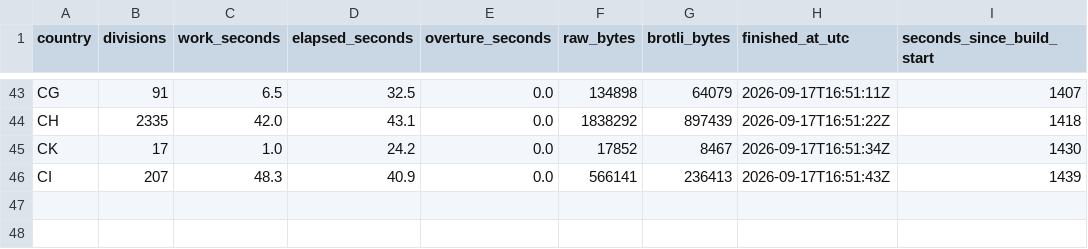
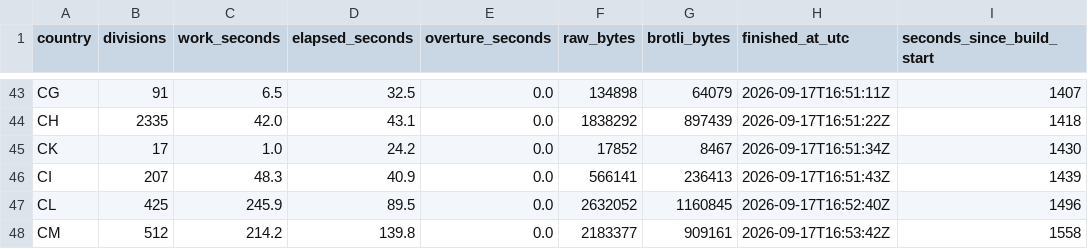
Before and after one commit to dellarosamarco/mappy-map, a CSV file: h3-geography/2026-08-19.0/build-timing.csv, drawn as a sheet; only a part is shown, gaps mark what is left out.

```diff
--- a/h3-geography/2026-08-19.0/build-timing.csv
+++ b/h3-geography/2026-08-19.0/build-timing.csv
@@ -46 +46,3 @@ CK,17,1.0,24.2,0.0,17852,8467,2026-09-17T16:51:34Z,1430
 CI,207,48.3,40.9,0.0,566141,236413,2026-09-17T16:51:43Z,1439
+CL,425,245.9,89.5,0.0,2632052,1160845,2026-09-17T16:52:40Z,1496
+CM,512,214.2,139.8,0.0,2183377,909161,2026-09-17T16:53:42Z,1558
```
Also changed, not shown: 6 other files.
